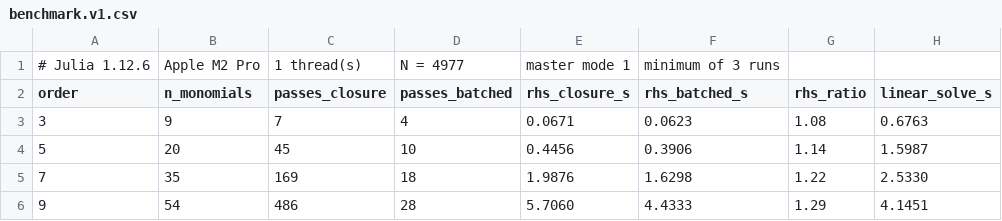
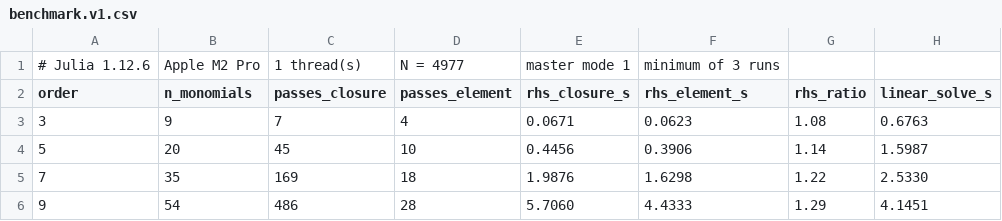
Before and after one commit to MORFEproject/MORFE.jl, a CSV file: website/tutorials/assets/fe_nonlinearity/benchmark.v1.csv, drawn as a sheet.

Commit message:
Website: single-pass assembly in docs and tutorials, regenerated API pages

```diff
--- a/website/tutorials/assets/fe_nonlinearity/benchmark.v1.csv
+++ b/website/tutorials/assets/fe_nonlinearity/benchmark.v1.csv
@@ -1,3 +1,3 @@
 # Julia 1.12.6, Apple M2 Pro, 1 thread(s), N = 4977, master mode 1, minimum of 3 runs
-order,n_monomials,passes_closure,passes_batched,rhs_closure_s,rhs_batched_s,rhs_ratio,linear_solve_s
+order,n_monomials,passes_closure,passes_element,rhs_closure_s,rhs_element_s,rhs_ratio,linear_solve_s
 3,9,7,4,0.0671,0.0623,1.08,0.6763
```
Also changed, not shown: 14 other files.
